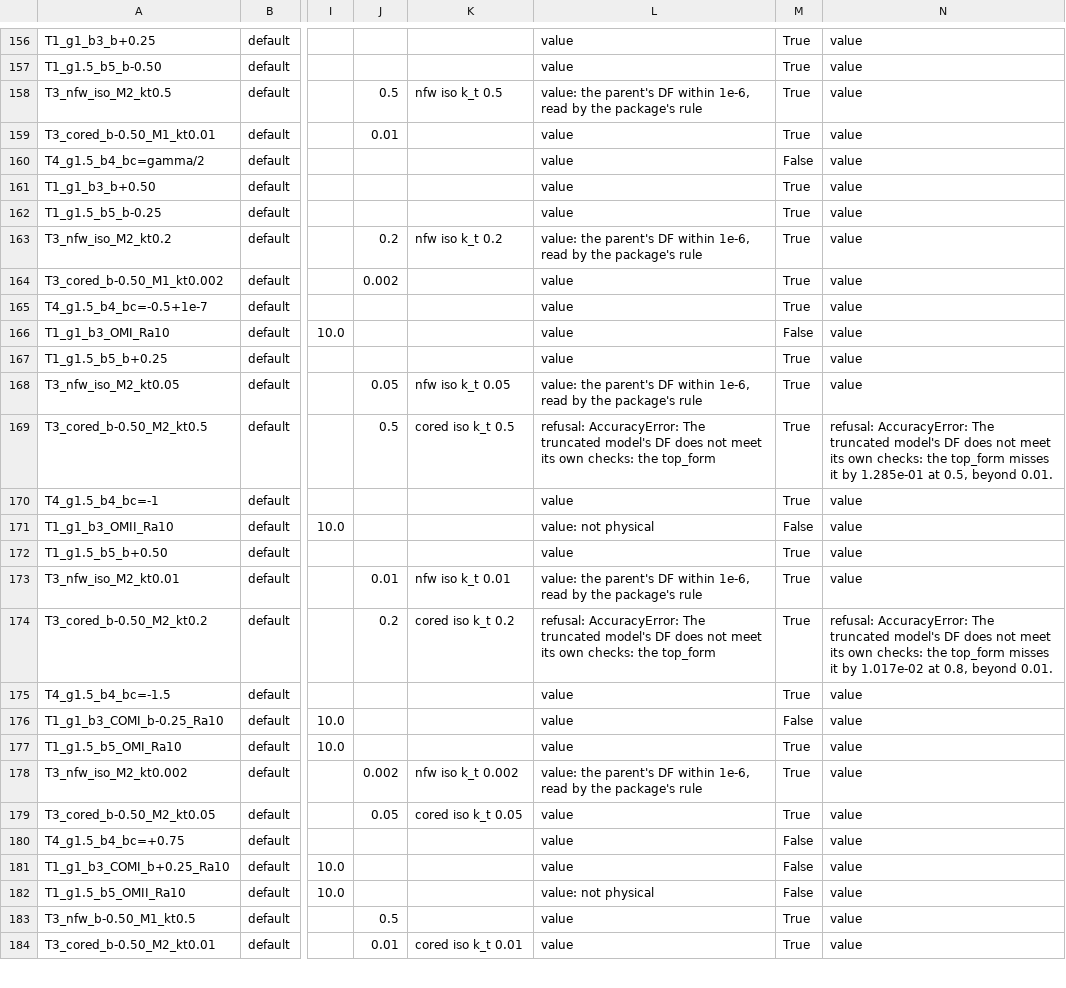
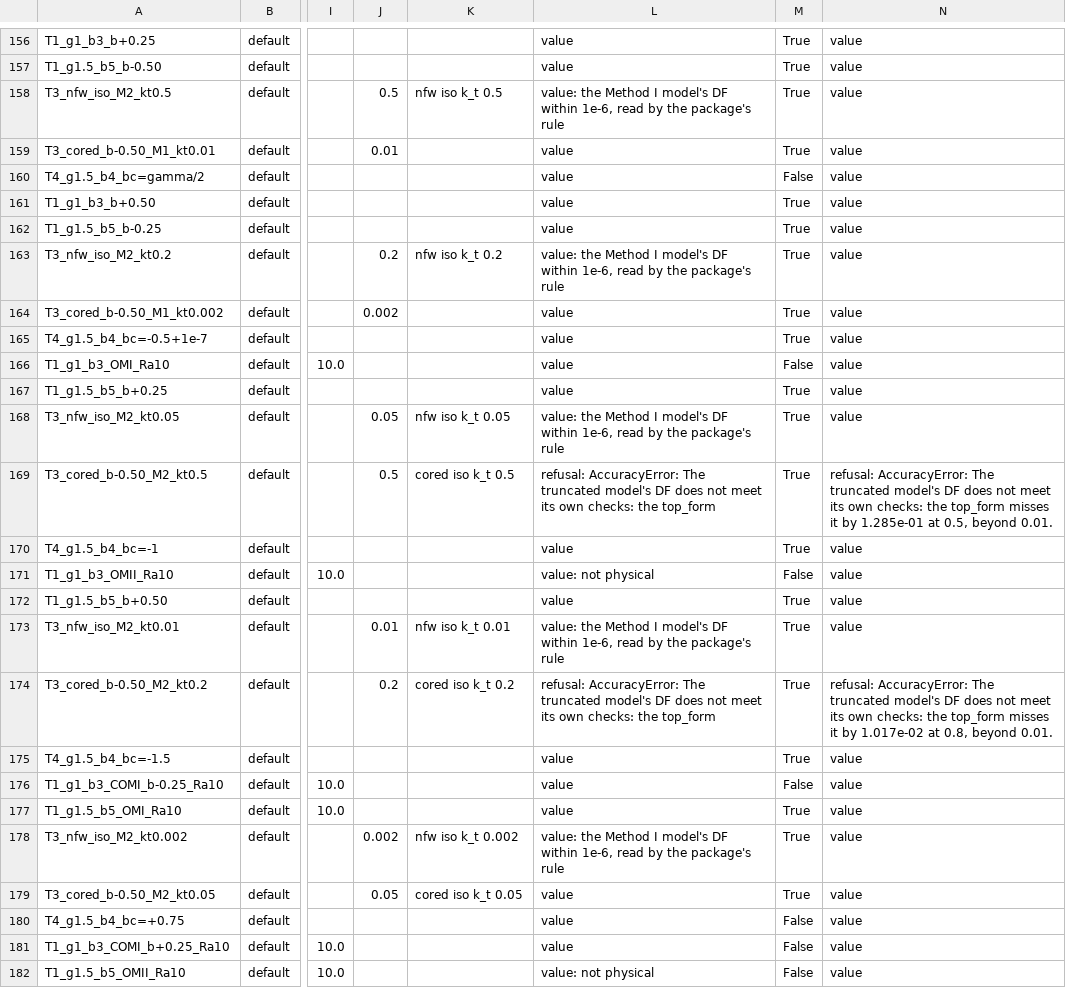
Before and after one commit to barrytchiang/PIANISTpy, a CSV file: docs/_extra/accuracy/1.0.0/grid_default.csv, drawn as a sheet; only a part is shown, gaps mark what is left out; the shorter side is filled out with more unchanged rows; the diff covers the shown part only; the diff names each change by its address in the sheet, - before the commit and + after, or states it on an @@ line.

```diff
--- a/docs/_extra/accuracy/1.0.0/grid_default.csv
+++ b/docs/_extra/accuracy/1.0.0/grid_default.csv
-L158: value: the parent's DF within…
+L158: value: the Method I model's DF within…
-L163: value: the parent's DF within…
+L163: value: the Method I model's DF within…
-L168: value: the parent's DF within…
+L168: value: the Method I model's DF within…
-L173: value: the parent's DF within…
+L173: value: the Method I model's DF within…
-L178: value: the parent's DF within…
+L178: value: the Method I model's DF within…
```
Also changed, not shown: 16 edited cells elsewhere in this file, docs/_extra/accuracy/1.0.0/grid_quick.csv, docs/_extra/accuracy/1.0.0/members.csv, 3 other files.
